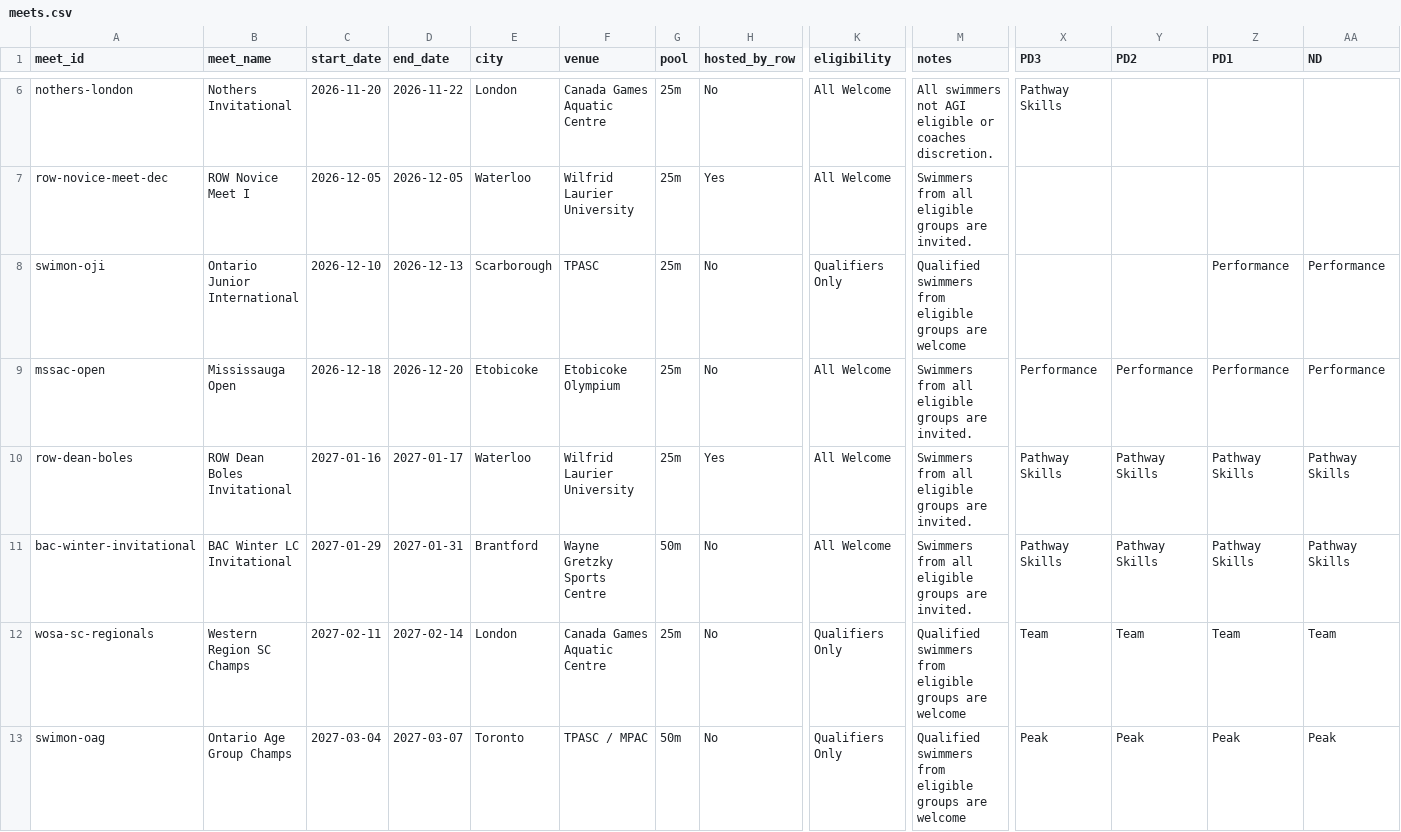
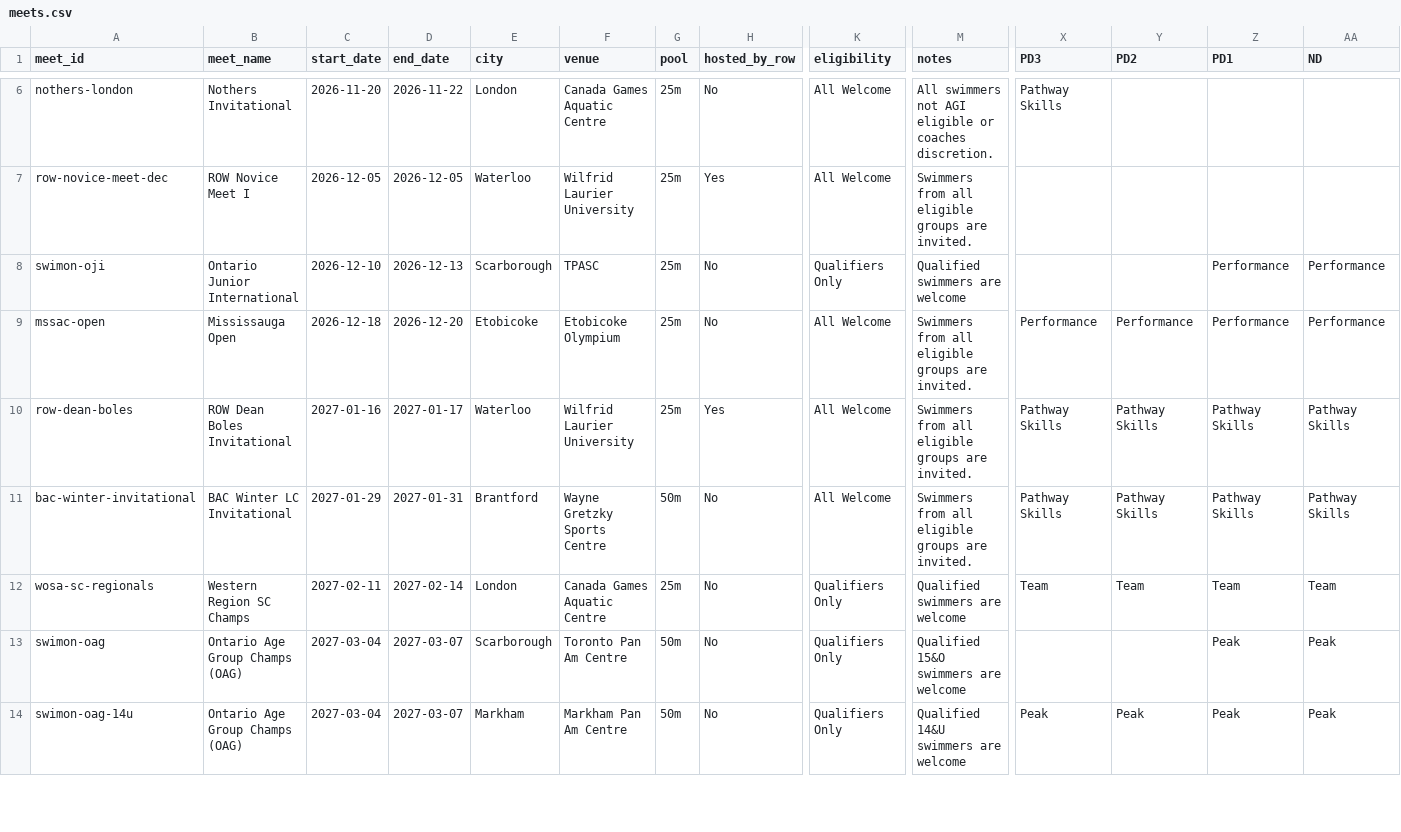
Before and after one commit to row-gm/row-meets, a CSV file: data/meets.csv, drawn as a sheet; only a part is shown, gaps mark what is left out; rows hold the shown columns only; the diff covers the shown part only; the diff names each change by its address in the sheet, - before the commit and + after, or states it on an @@ line.

Commit message:
Schedule published from the spreadsheet, 2026-08-19 21:55

```diff
--- a/data/meets.csv
+++ b/data/meets.csv
-M8 (notes): Qualified swimmers from eligible groups are welcome
+M8 (notes): Qualified swimmers are welcome
-M12 (notes): Qualified swimmers from eligible groups are welcome
+M12 (notes): Qualified swimmers are welcome
-B13 (meet_name): Ontario Age Group Champs
+B13 (meet_name): Ontario Age Group Champs (OAG)
-E13 (city): Toronto
+E13 (city): Scarborough
-F13 (venue): TPASC / MPAC
+F13 (venue): Toronto Pan Am Centre
-M13 (notes): Qualified swimmers from eligible groups are welcome
+M13 (notes): Qualified 15&O swimmers are welcome
-X13 (PD3): Peak
+X13 (PD3): (empty)
-Y13 (PD2): Peak
+Y13 (PD2): (empty)
+row 14: swimon-oag-14u | Ontario Age Group Champs (OAG) | 2027-03-04 | 2027-03-07 | Markham | Markham Pan Am Centre | 50m | No | Qualifiers Only | Qualified 14&U swimmers are welcome | Peak | Peak | Peak | Peak
```
Also changed, not shown: 5 added rows and 1 edited cell elsewhere in this file, data/events.csv.
